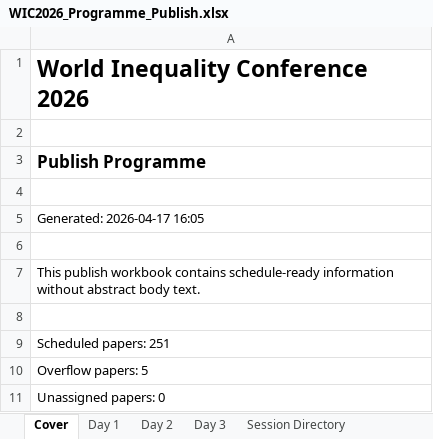
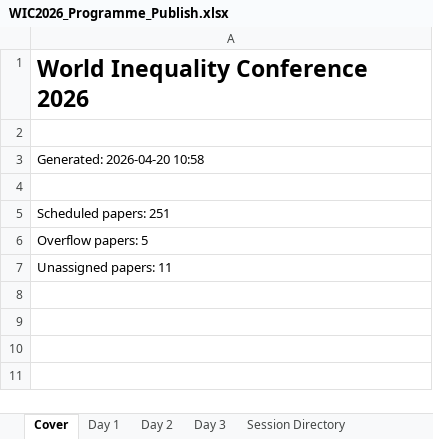
Before and after one commit to ignacio-flores/conference-studio, an Excel workbook: exports/WIC2026_Programme_Publish.xlsx, sheet Cover, drawn as a sheet; values as stored, in another font and other column widths than the file's, no borders; removed rows and columns are numbered as before the commit, all else as after; the diff names each change by its address in the sheet, - before the commit and + after, or states it on an @@ line.

```diff
--- a/exports/WIC2026_Programme_Publish.xlsx (sheet Cover)
+++ b/exports/WIC2026_Programme_Publish.xlsx (sheet Cover)
-A3: Publish Programme
+A3: Generated: 2026-04-20 10:58
-A3 bold: on
+A3 bold: off, text size: smaller
-row 4: (empty)
-row 5: Generated: 2026-04-17 16:05
-row 6: (empty)
-row 7: This publish workbook contains schedule-ready information without abstract body text.
-A7: Unassigned papers: 0
+A7: Unassigned papers: 11
```
Also changed, not shown: sheet Session Directory, sheet Day 2, sheet Day 1, sheet Day 3, sheet Issues, sheet Paper Index, 7 other files.
